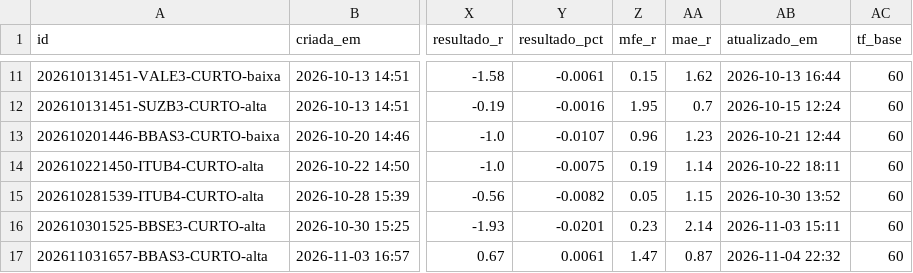
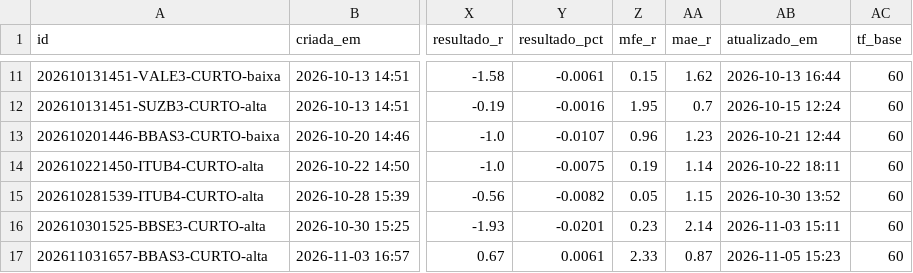
Before and after one commit to DCS1986/PAINEL-ARBITRAGEM, a CSV file: radar_tecnico/radar/sugestoes.csv, drawn as a sheet; only a part is shown, gaps mark what is left out; the diff covers the shown part only; the diff names each change by its address in the sheet, - before the commit and + after, or states it on an @@ line.

Commit message:
Radar: leituras 2026-11-05

```diff
--- a/radar_tecnico/radar/sugestoes.csv
+++ b/radar_tecnico/radar/sugestoes.csv
-Z17 (mfe_r): 1.47
+Z17 (mfe_r): 2.33
-AB17 (atualizado_em): 2026-11-04 22:32
+AB17 (atualizado_em): 2026-11-05 15:23
```
Also changed, not shown: 1 added row elsewhere in this file, radar_tecnico/radar/leituras.csv.
